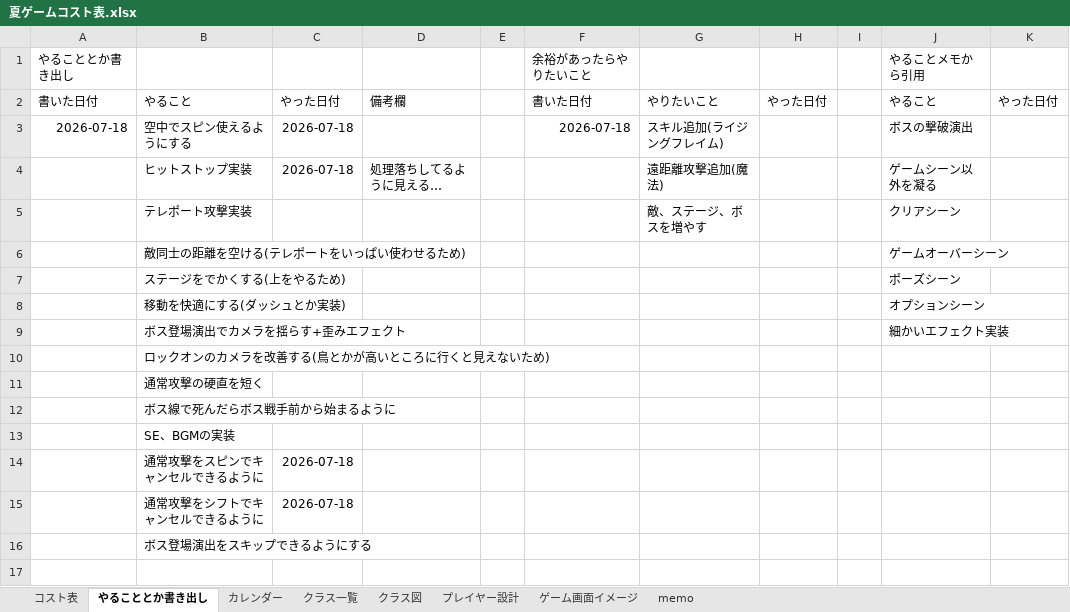
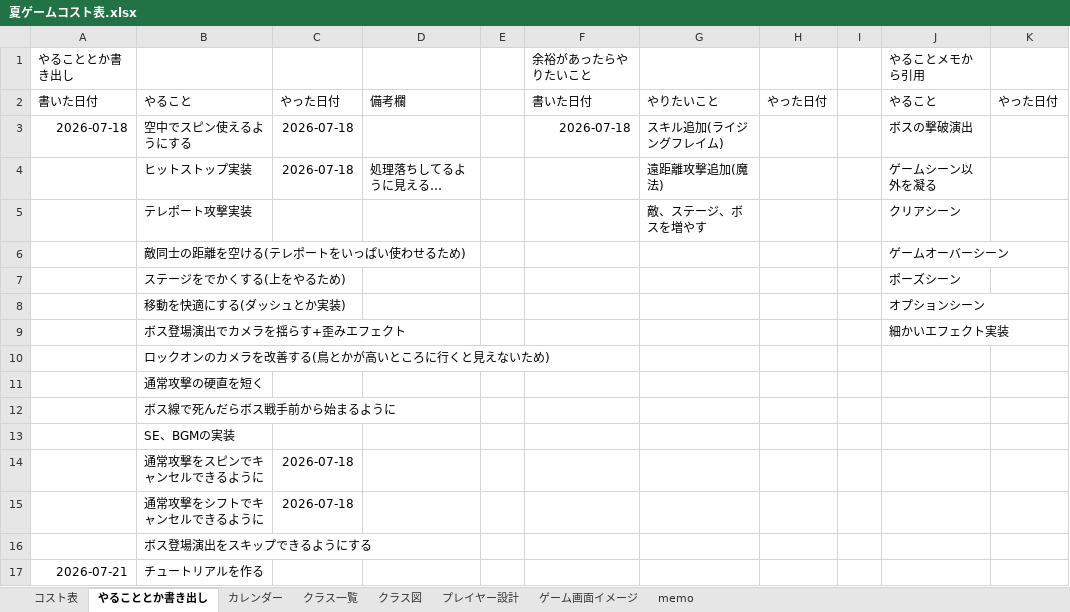
Before and after one commit to Tiger5286/SummerGame_2026, an Excel workbook: 夏ゲームコスト表.xlsx, sheet やることとか書き出し, drawn as a sheet; values as stored, in another font and other column widths than the file's, no borders; the diff names each change by its address in the sheet, - before the commit and + after, or states it on an @@ line.

```diff
--- a/夏ゲームコスト表.xlsx (sheet やることとか書き出し)
+++ b/夏ゲームコスト表.xlsx (sheet やることとか書き出し)
+row 17: 2026-07-21 | チュートリアルを作る
```
Also changed, not shown: 12 other files.
